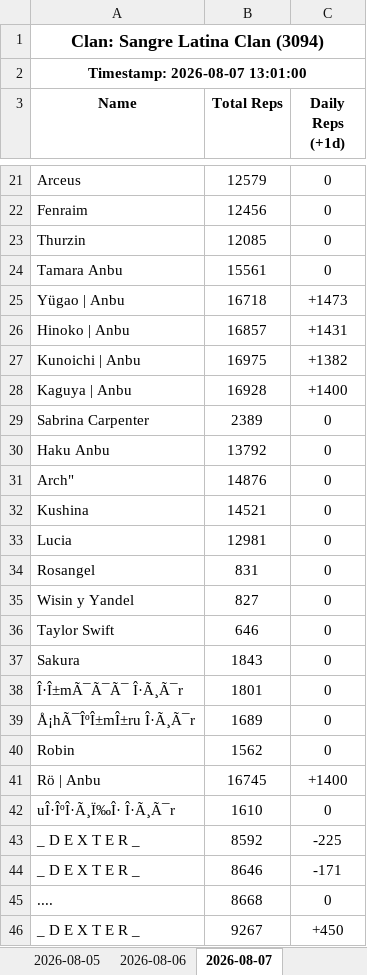
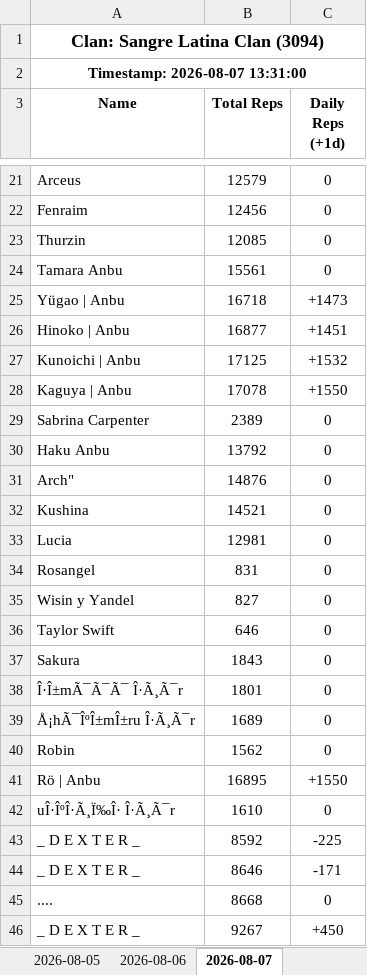
Before and after one commit to Feirisu/SangreLatinaClan-NinjaRift, an Excel workbook: clan_3094.xlsx, sheet 2026-08-07, drawn as a sheet; only a part is shown, gaps mark what is left out; values as stored, in another font and other column widths than the file's, no borders; removed rows and columns are numbered as before the commit, all else as after; the diff names each change by its address in the sheet, - before the commit and + after, or states it on an @@ line.

```diff
--- a/clan_3094.xlsx (sheet 2026-08-07)
+++ b/clan_3094.xlsx (sheet 2026-08-07)
-A2 (Name): Timestamp: 2026-08-07 13:01:00
+A2 (Name): Timestamp: 2026-08-07 13:31:00
-row 26: Hinoko | Anbu | 16857 | +1431
-row 27: Kunoichi | Anbu | 16975 | +1382
-row 28: Kaguya | Anbu | 16928 | +1400
+row 26: Hinoko | Anbu | 16877 | +1451
+row 27: Kunoichi | Anbu | 17125 | +1532
+row 28: Kaguya | Anbu | 17078 | +1550
-row 41: Rö | Anbu | 16745 | +1400
+row 41: Rö | Anbu | 16895 | +1550
```
Also changed, not shown: 5 other files.
